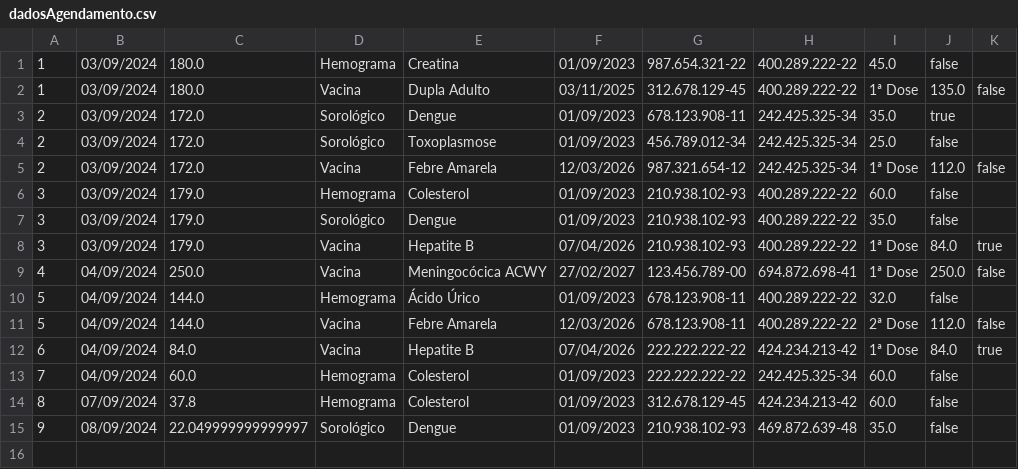
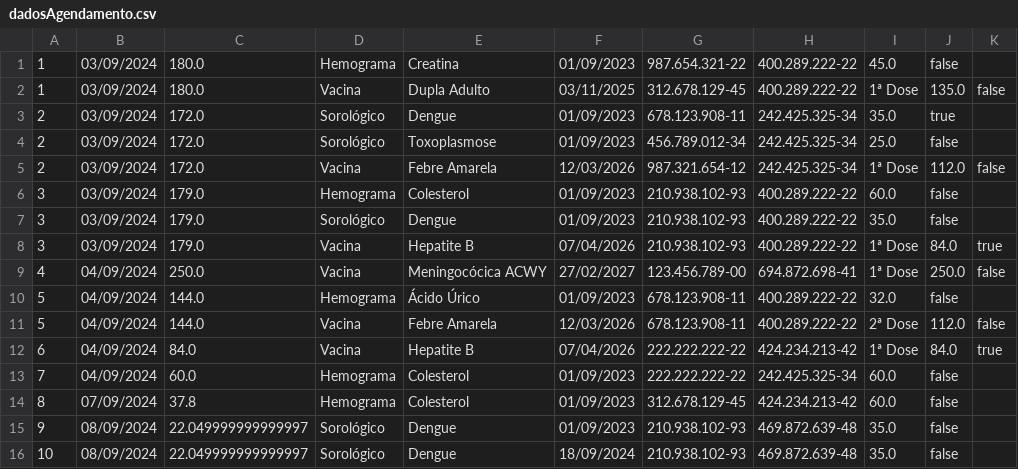
Before and after one commit to ogjoaoc/tp1-final-project, a CSV file: LabProject/src/database/dadosAgendamento.csv, drawn as a sheet; the diff names each change by its address in the sheet, - before the commit and + after, or states it on an @@ line.

```diff
--- a/LabProject/src/database/dadosAgendamento.csv
+++ b/LabProject/src/database/dadosAgendamento.csv
+row 16: 10 | 08/09/2024 | 22.049999999999997 | Sorológico | Dengue | 18/09/2024 | 210.938.102-93 | 469.872.639-48 | 35.0 | false
```
Also changed, not shown: 4 other files.
